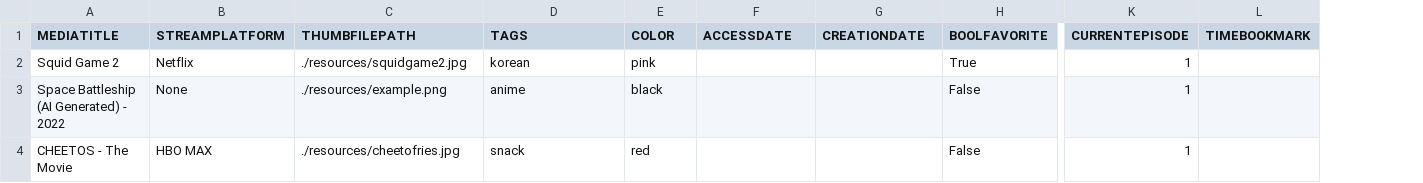
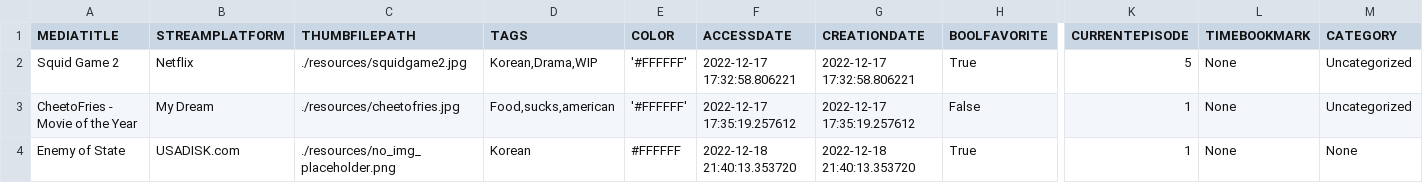
Before and after one commit to MechaKorea1664/Personal-Watchlist, a CSV file: MEDIALIST.csv, drawn as a sheet; only a part is shown, gaps mark what is left out; removed rows and columns are numbered as before the commit, all else as after; rows hold the shown columns only; the diff names each change by its address in the sheet, - before the commit and + after, or states it on an @@ line.

```diff
--- a/MEDIALIST.csv
+++ b/MEDIALIST.csv
+column M (CATEGORY), row 2: Uncategorized
-D2 (TAGS): korean
+D2 (TAGS): Korean,Drama,WIP
-E2 (COLOR): pink
+E2 (COLOR): '#FFFFFF'
-F2 (ACCESSDATE): (empty)
+F2 (ACCESSDATE): 2022-12-17 17:32:58.806221
-G2 (CREATIONDATE): (empty)
+G2 (CREATIONDATE): 2022-12-17 17:32:58.806221
-K2 (CURRENTEPISODE): 1
+K2 (CURRENTEPISODE): 5
-L2 (TIMEBOOKMARK): (empty)
+L2 (TIMEBOOKMARK): None
-row 3: Space Battleship (AI Generated) - 2022 | None | ./resources/example.png | anime | black |  |  | False | 1
-row 4: CHEETOS - The Movie | HBO MAX | ./resources/cheetofries.jpg | snack | red |  |  | False | 1
+row 3: CheetoFries - Movie of the Year | My Dream | ./resources/cheetofries.jpg | Food,sucks,american | '#FFFFFF' | 2022-12-17 17:35:19.257612 | 2022-12-17 17:35:19.257612 | False | 1 | None | Uncategorized
+row 4: Enemy of State | USADISK.com | ./resources/no_img_placeholder.png | Korean | #FFFFFF | 2022-12-18 21:40:13.353720 | 2022-12-18 21:40:13.353720 | True | 1 | None | None
```
Also changed, not shown: SETTINGS.csv, 10 other files.
